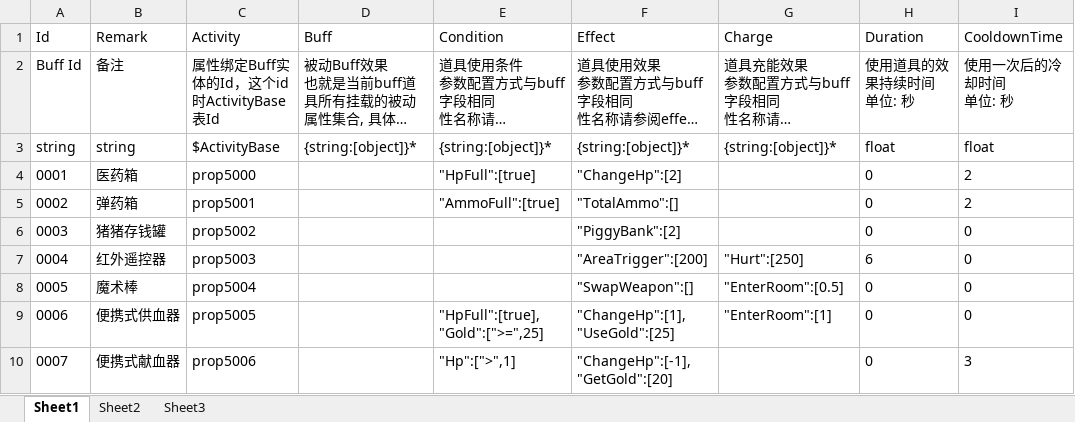
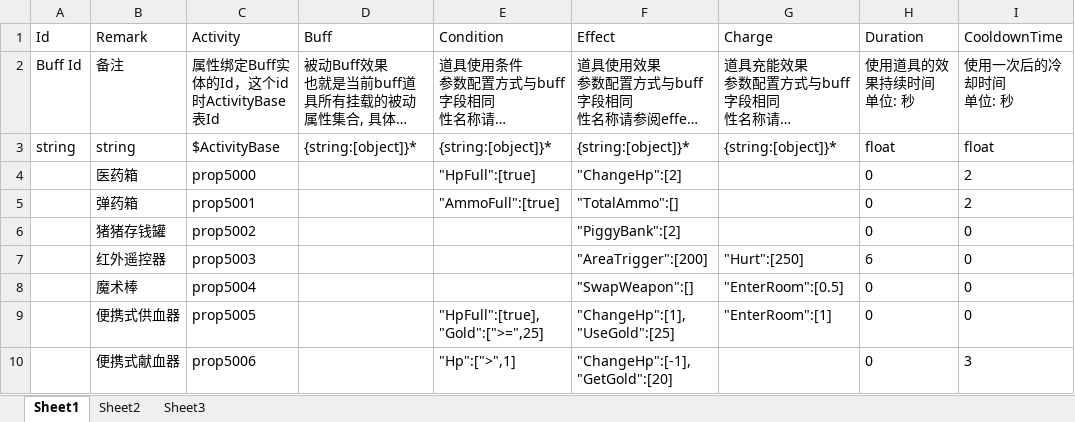
Before and after one commit to xlljc/GunfireDungeon, an Excel workbook: GunfireDungeon_Godot/excel/ActivePropBase.xlsx, sheet Sheet1, drawn as a sheet; only a part is shown; long unchanged cells end in …; values as stored, in another font and other column widths than the file's, no borders; the diff names each change by its address in the sheet, - before the commit and + after, or states it on an @@ line.

```diff
--- a/GunfireDungeon_Godot/excel/ActivePropBase.xlsx (sheet Sheet1)
+++ b/GunfireDungeon_Godot/excel/ActivePropBase.xlsx (sheet Sheet1)
-A4 (Id): 0001
+A4 (Id): (empty)
-A5 (Id): 0002
+A5 (Id): (empty)
-A6 (Id): 0003
+A6 (Id): (empty)
-A7 (Id): 0004
+A7 (Id): (empty)
-A8 (Id): 0005
+A8 (Id): (empty)
-A9 (Id): 0006
+A9 (Id): (empty)
-A10 (Id): 0007
+A10 (Id): (empty)
```
Also changed, not shown: GunfireDungeon_Godot/excel/ActivityBase.xlsx, GunfireDungeon_Godot/excel/BuffPropBase.xlsx, 43 other files.
